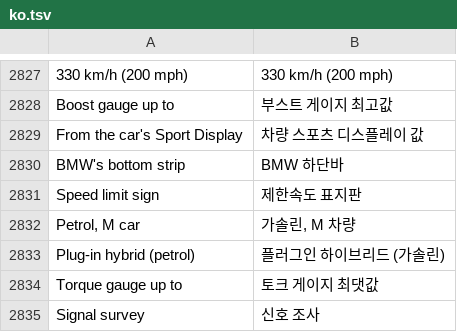
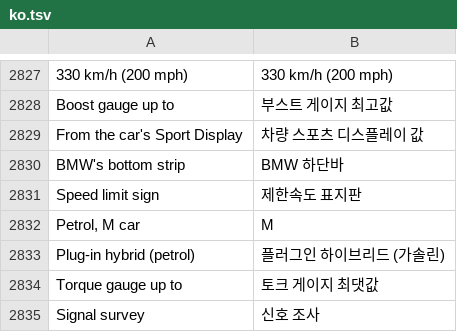
Before and after one commit to akakingj/myapp-cluster, a TSV file: kit/runtime/locales/ko.tsv, drawn as a sheet; only a part is shown, gaps mark what is left out.

```diff
--- a/kit/runtime/locales/ko.tsv
+++ b/kit/runtime/locales/ko.tsv
@@ -2831,3 +2831,3 @@ BMW's bottom strip	BMW 하단바
 Speed limit sign	제한속도 표지판
-Petrol, M car	가솔린, M 차량
+Petrol, M car	M
 Plug-in hybrid (petrol)	플러그인 하이브리드 (가솔린)
```
Also changed, not shown: 5 other files.
